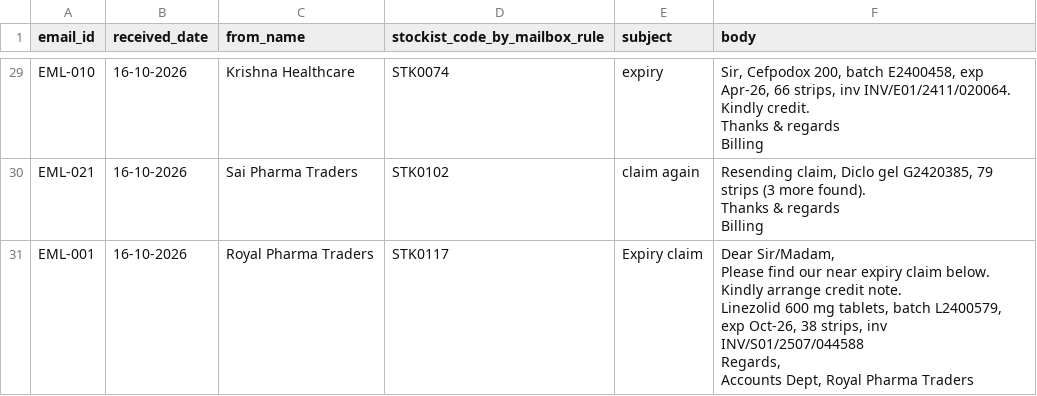
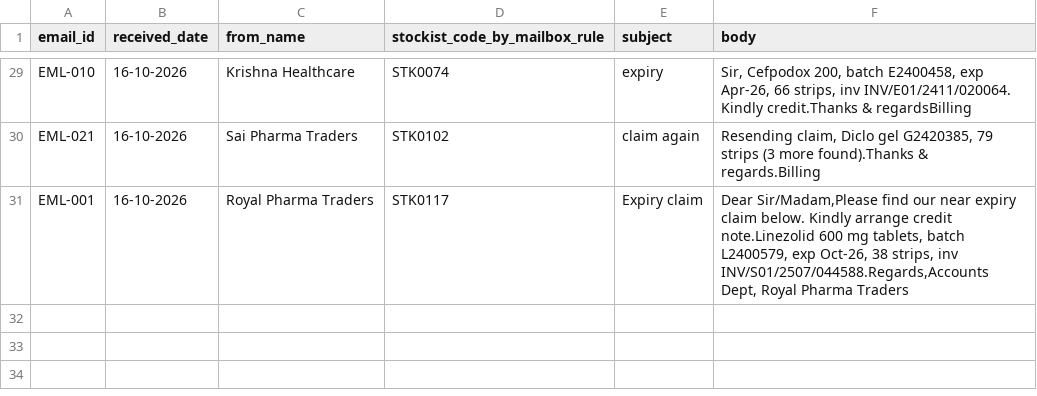
Before and after one commit to ahmedasfak/sankalp, a CSV file: data/claim_emails.csv, drawn as a sheet; only a part is shown, gaps mark what is left out; ↵ is a line break in a cell; the diff covers the shown part only; the diff names each change by its address in the sheet, - before the commit and + after, or states it on an @@ line.

```diff
--- a/data/claim_emails.csv
+++ b/data/claim_emails.csv
-F29 (body): …INV/E01/2411/020064. Kindly credit. ↵ Thanks & regards ↵ Billing
+F29 (body): …INV/E01/2411/020064. Kindly credit.Thanks & regardsBilling
-F30 (body): …(3 more found). ↵ Thanks & regards ↵ Billing
+F30 (body): …(3 more found).Thanks & regards.Billing
-F31 (body): Dear Sir/Madam, ↵ Please find our near expiry claim below. Kindly arrange credit note. ↵ Linezolid 600 mg tablets, batch L2400579, exp Oct-26, 38 strips, inv INV/S01/2507/044588 ↵ Regards, ↵ Accounts Dept, Royal…
+F31 (body): Dear Sir/Madam,Please find our near expiry claim below. Kindly arrange credit note.Linezolid 600 mg tablets, batch L2400579, exp Oct-26, 38 strips, inv INV/S01/2507/044588.Regards,Accounts Dept, Royal…
```
Also changed, not shown: 22 edited cells elsewhere in this file, 11 other files.
